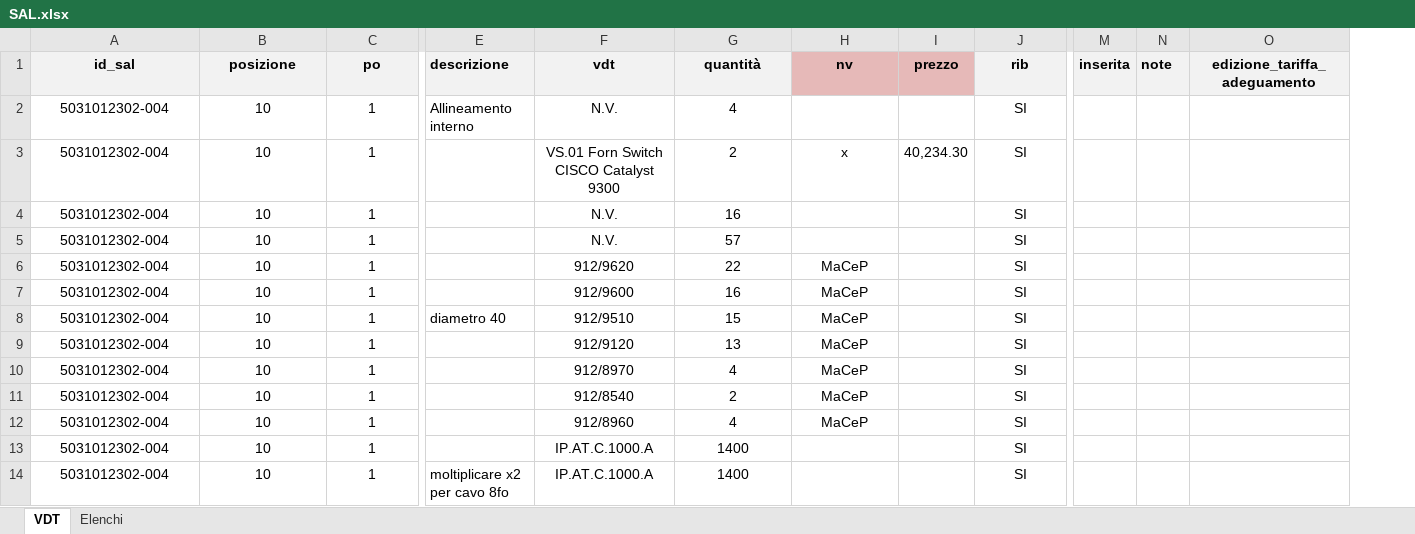
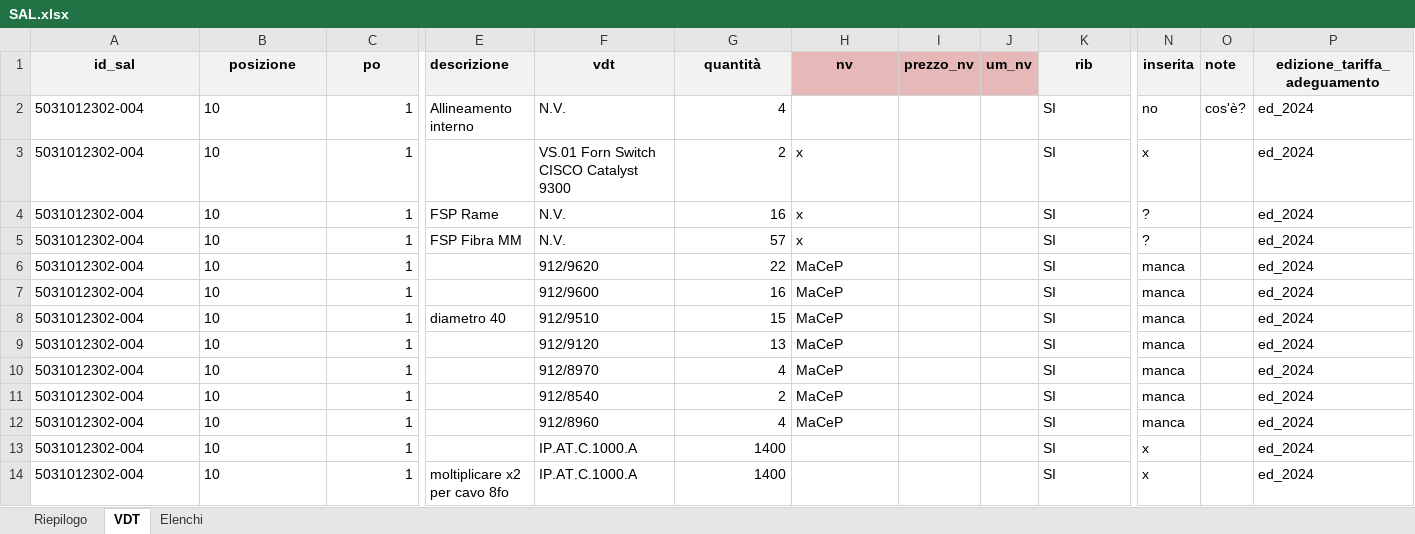
Before and after one commit to enricomarchi/SAP, an Excel workbook: SAL.xlsx, sheet VDT, drawn as a sheet; only a part is shown, gaps mark what is left out; values as stored, in another font and other column widths than the file's, no borders; removed rows and columns are numbered as before the commit, all else as after; the diff covers the shown part only; the diff names each change by its address in the sheet, - before the commit and + after, or states it on an @@ line.

```diff
--- a/SAL.xlsx (sheet VDT)
+++ b/SAL.xlsx (sheet VDT)
+sheet tab: Riepilogo
-column I (prezzo), row 3: 40,234.30
+column I (prezzo_nv), empty
+column J (um_nv), empty
-A2:B14 alignment: center
+A2:B14 alignment: left
-C2:C14 alignment: center
+C2:C14 alignment: right
-F2:F14 alignment: center
+F2:F14 alignment: left
-G2:G14 alignment: center
+G2:G14 alignment: right
-K2:K14 alignment: center
+K2:K14 alignment: left
-N2 (inserita): (empty)
+N2 (inserita): no
-O2 (note): (empty)
+O2 (note): cos'è?
-P2:P14 (edizione_tariffa_adeguamento): (empty)
+P2:P14 (edizione_tariffa_adeguamento): ed_2024
-H3 alignment: center
+H3 alignment: left
-N3 (inserita): (empty)
+N3 (inserita): x
-E4 (descrizione): (empty)
+E4 (descrizione): FSP Rame
-H4:H5 (nv): (empty)
+H4:H5 (nv): x
-N4:N5 (inserita): (empty)
+N4:N5 (inserita): ?
-E5 (descrizione): (empty)
+E5 (descrizione): FSP Fibra MM
-H6:H12 alignment: center
+H6:H12 alignment: left
-N6:N12 (inserita): (empty)
+N6:N12 (inserita): manca
-N13:N14 (inserita): (empty)
+N13:N14 (inserita): x
```
Also changed, not shown: 30 edited cells and cell formats elsewhere in this sheet, 4 other files.
